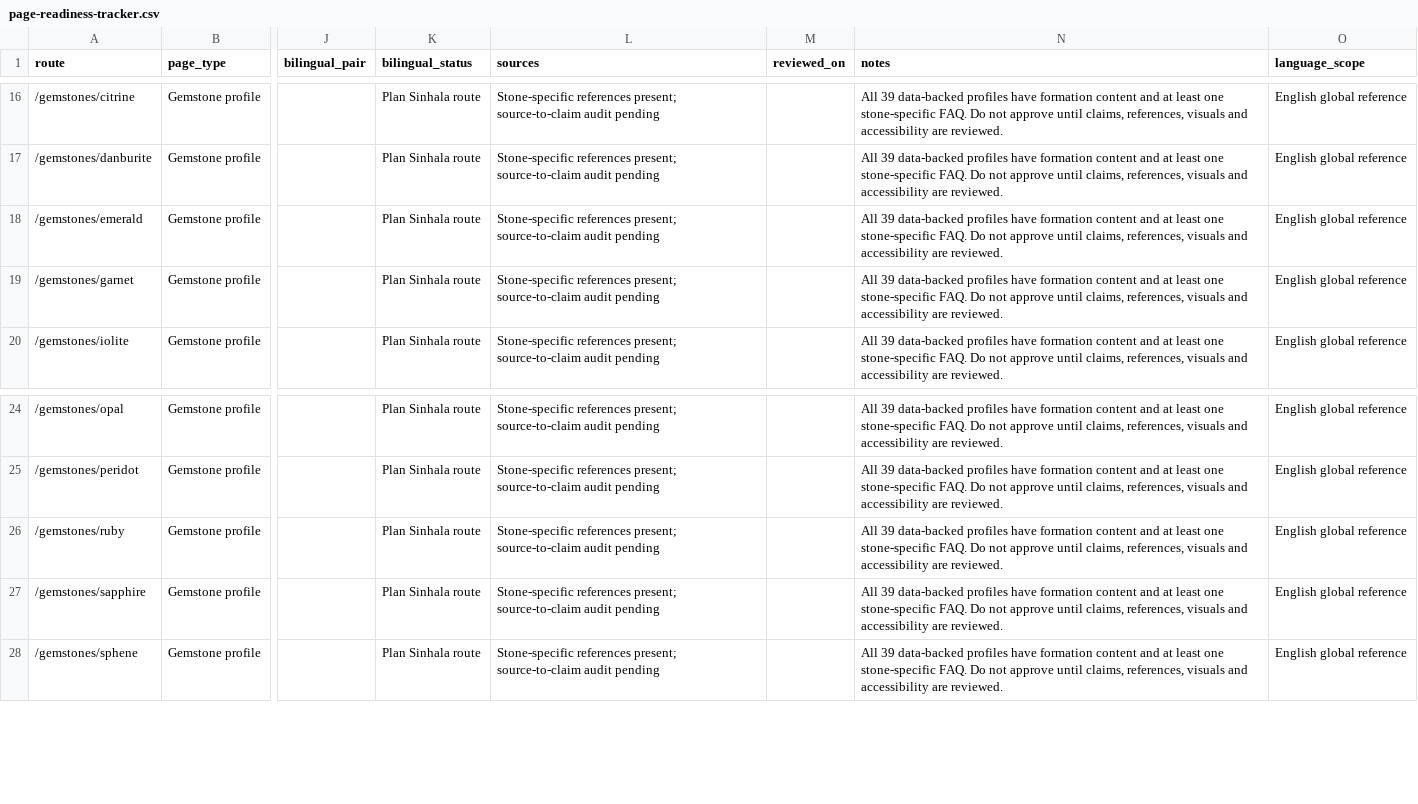
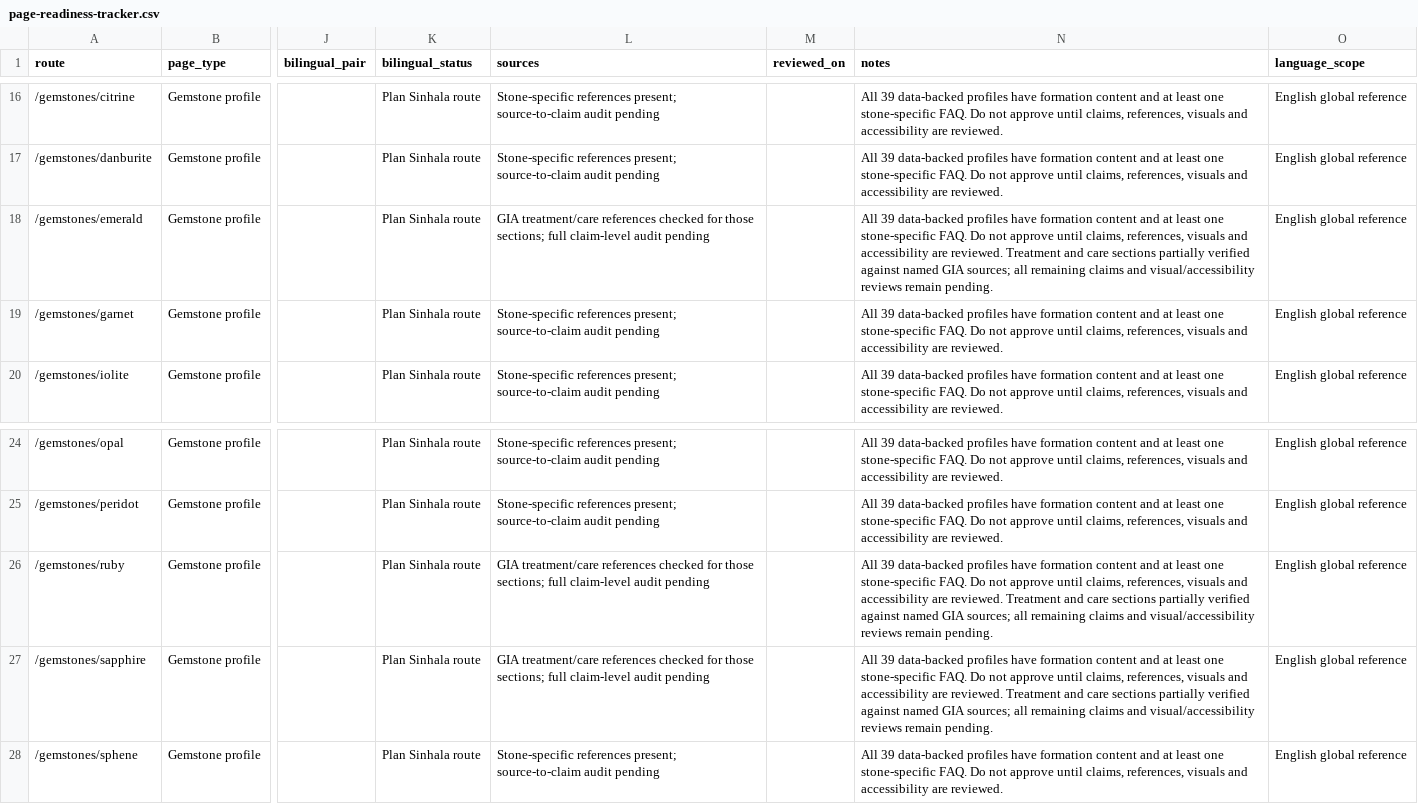
Before and after one commit to LinukaBandara/GemologyX, a CSV file: docs/page-readiness-tracker.csv, drawn as a sheet; only a part is shown, gaps mark what is left out; the diff names each change by its address in the sheet, - before the commit and + after, or states it on an @@ line.

Commit message:
content: tighten core gem treatment guidance

```diff
--- a/docs/page-readiness-tracker.csv
+++ b/docs/page-readiness-tracker.csv
-L18 (sources): Stone-specific references present; source-to-claim audit pending
+L18 (sources): GIA treatment/care references checked for those sections; full claim-level audit pending
-N18 (notes): …are reviewed.
+N18 (notes): …are reviewed. Treatment and care sections partially verified against named GIA sources; all remaining claims and visual/accessibility reviews remain pending.
-L26:L27 (sources): Stone-specific references present; source-to-claim audit pending
+L26:L27 (sources): GIA treatment/care references checked for those sections; full claim-level audit pending
-N26:N27 (notes): …are reviewed.
+N26:N27 (notes): …are reviewed. Treatment and care sections partially verified against named GIA sources; all remaining claims and visual/accessibility reviews remain pending.
```
Also changed, not shown: 2 other files.
